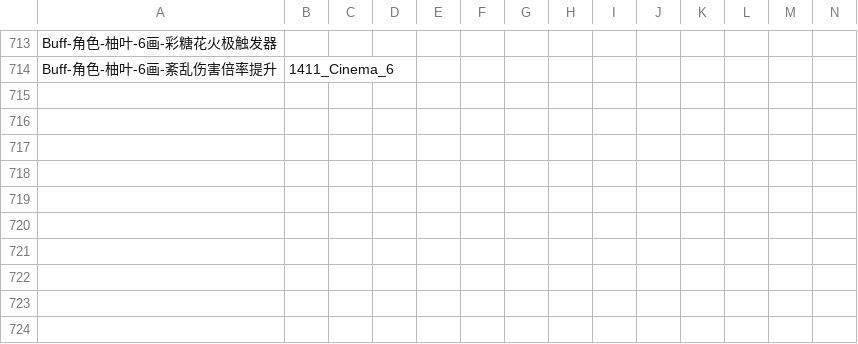
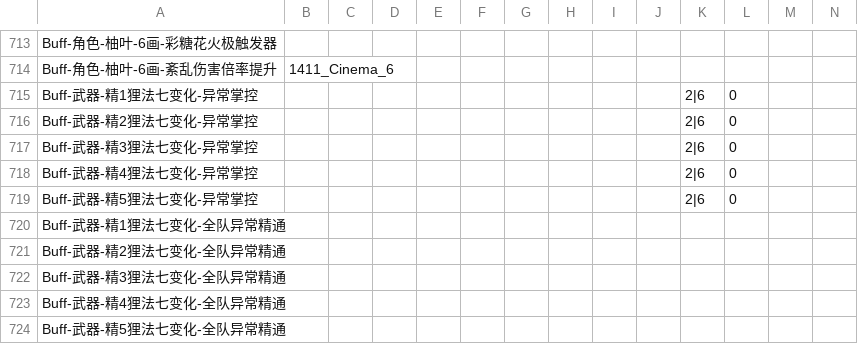
Before and after one commit to ZZZSimulator/ZSim, a CSV file: zsim/data/触发判断.csv, drawn as a sheet; only a part is shown, gaps mark what is left out; rows hold the shown columns only; the diff names each change by its address in the sheet, - before the commit and + after, or states it on an @@ line.

```diff
--- a/zsim/data/触发判断.csv
+++ b/zsim/data/触发判断.csv
+row 715: Buff-武器-精1狸法七变化-异常掌控 |  |  |  |  |  |  |  |  |  | 2|6 | 0
+row 716: Buff-武器-精2狸法七变化-异常掌控 |  |  |  |  |  |  |  |  |  | 2|6 | 0
+row 717: Buff-武器-精3狸法七变化-异常掌控 |  |  |  |  |  |  |  |  |  | 2|6 | 0
+row 718: Buff-武器-精4狸法七变化-异常掌控 |  |  |  |  |  |  |  |  |  | 2|6 | 0
+row 719: Buff-武器-精5狸法七变化-异常掌控 |  |  |  |  |  |  |  |  |  | 2|6 | 0
+row 720: Buff-武器-精1狸法七变化-全队异常精通
+row 721: Buff-武器-精2狸法七变化-全队异常精通
+row 722: Buff-武器-精3狸法七变化-全队异常精通
+row 723: Buff-武器-精4狸法七变化-全队异常精通
+row 724: Buff-武器-精5狸法七变化-全队异常精通
```
Also changed, not shown: zsim/data/buff_effect.csv, zsim/data/激活判断.csv, 7 other files.
